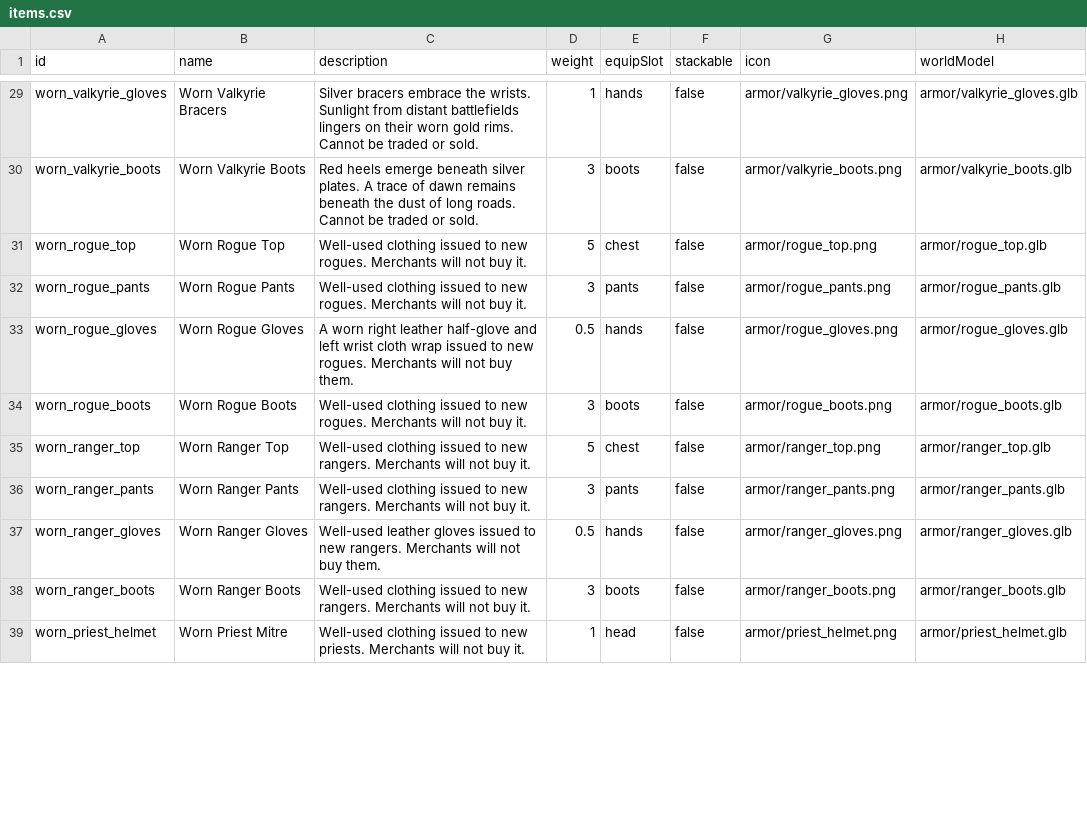
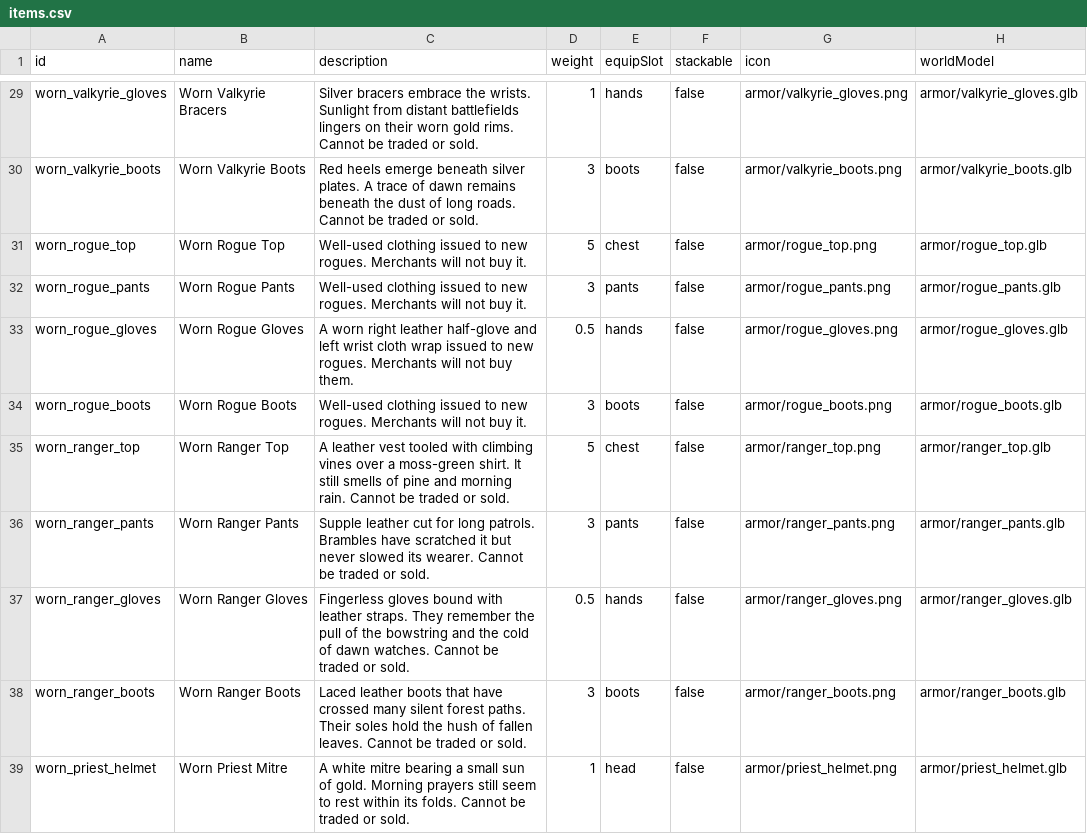
Before and after one commit to OpenMMO-Agent-UI/openmmo-agent-wiki, a CSV file: src/data/game/items.csv, drawn as a sheet; only a part is shown, gaps mark what is left out; the diff covers the shown part only; the diff names each change by its address in the sheet, - before the commit and + after, or states it on an @@ line.

```diff
--- a/src/data/game/items.csv
+++ b/src/data/game/items.csv
-C35 (description): Well-used clothing issued to new rangers. Merchants will not buy it.
+C35 (description): A leather vest tooled with climbing vines over a moss-green shirt. It still smells of pine and morning rain. Cannot be traded or sold.
-C36 (description): Well-used clothing issued to new rangers. Merchants will not buy it.
+C36 (description): Supple leather cut for long patrols. Brambles have scratched it but never slowed its wearer. Cannot be traded or sold.
-C37 (description): Well-used leather gloves issued to new rangers. Merchants will not buy them.
+C37 (description): Fingerless gloves bound with leather straps. They remember the pull of the bowstring and the cold of dawn watches. Cannot be traded or sold.
-C38 (description): Well-used clothing issued to new rangers. Merchants will not buy it.
+C38 (description): Laced leather boots that have crossed many silent forest paths. Their soles hold the hush of fallen leaves. Cannot be traded or sold.
-C39 (description): Well-used clothing issued to new priests. Merchants will not buy it.
+C39 (description): A white mitre bearing a small sun of gold. Morning prayers still seem to rest within its folds. Cannot be traded or sold.
```
Also changed, not shown: 1 added row and 3 edited cells elsewhere in this file, 6 other files.
